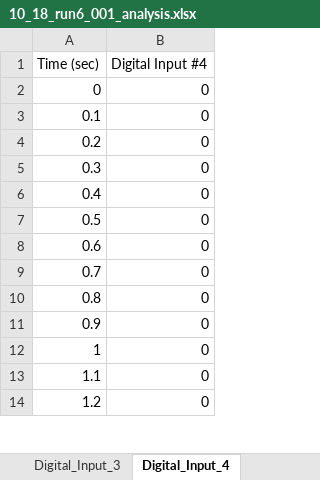
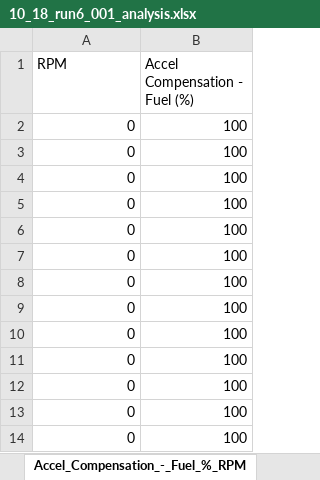
Before and after one commit to JacksonHarvey1/FSAE2025, an Excel workbook: Data/10_18_run6_001_analysis.xlsx, sheet Accel_Compensation_-_Fuel_%_RPM, drawn as a sheet; only a part is shown; values as stored, in another font and other column widths than the file's, no borders; charts and pictures not drawn; removed rows and columns are numbered as before the commit, all else as after; the diff names each change by its address in the sheet, - before the commit and + after, or states it on an @@ line.

```diff
--- a/Data/10_18_run6_001_analysis.xlsx (sheet Accel_Compensation_-_Fuel_%_RPM)
+++ b/Data/10_18_run6_001_analysis.xlsx (sheet Accel_Compensation_-_Fuel_%_RPM)
-sheet tab: Digital_Input_4
+sheet tab: Accel_Compensation_-_Fuel_%_RPM
-column A (Time (sec)), rows 2-14: 0 | 0.1 | 0.2 | 0.3 | 0.4 | 0.5 | 0.6 | 0.7 | 0.8 | 0.9 | 1 | 1.1 | 1.2
+column B (Accel Compensation - Fuel (%)), rows 2-14: all 100
-A1: Digital Input #4
+A1: RPM
```
Also changed, not shown: sheet Measured_Lambda_1_RPM, sheet WhSpd_RR_RPM, sheet Fuel_Angle_deg_RPM, sheet Map_Compensation_-_Fuel_%_RPM, sheet Coolant_Temp_F_RPM, sheet Steering_RPM, 22 more sheets, other sheet tabs, charts or pictures, Data/10_18_run1_001_analysis.xlsx, Data/10_18_run2_001_analysis.xlsx, 9 other files.
